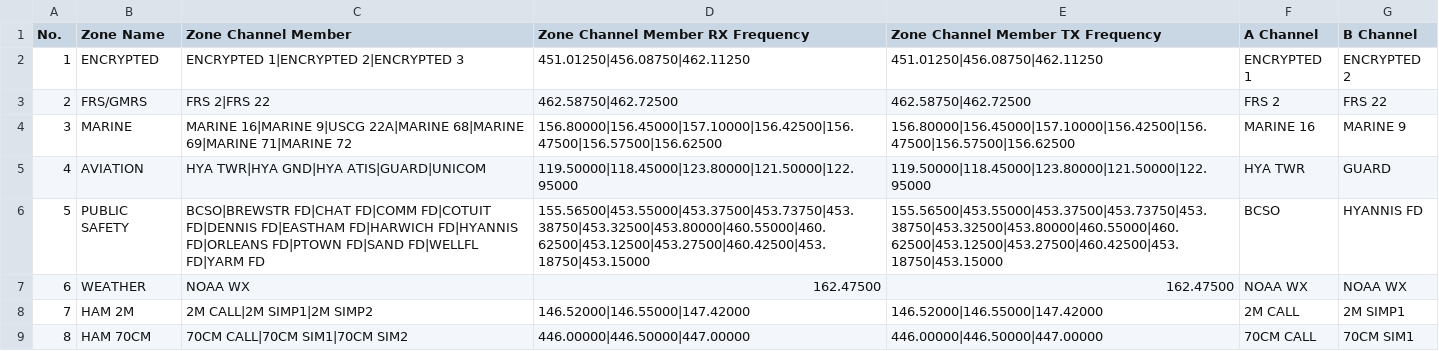
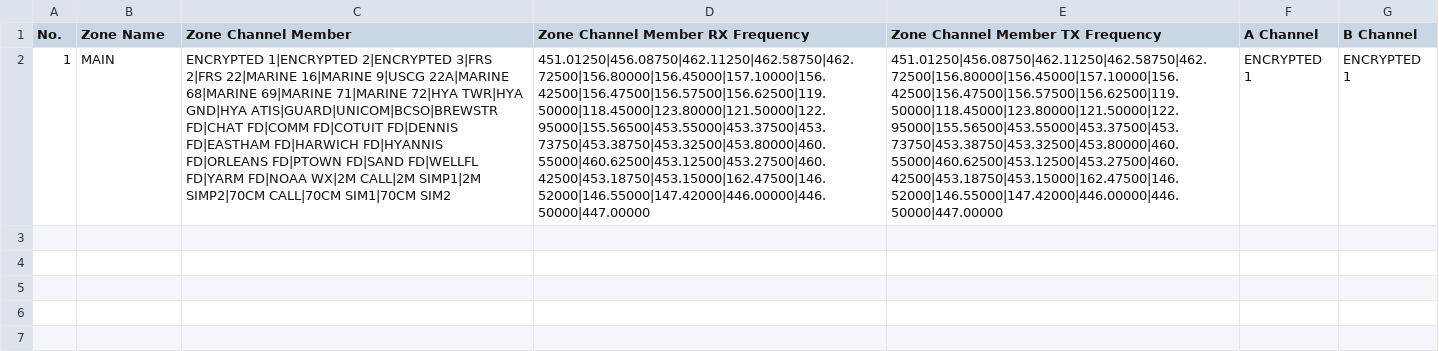
Before and after one commit to I2aMpAnT/AT-D578UV, a CSV file: codeplug/zones.csv, drawn as a sheet; the diff names each change by its address in the sheet, - before the commit and + after, or states it on an @@ line.

```diff
--- a/codeplug/zones.csv
+++ b/codeplug/zones.csv
-B2 (Zone Name): ENCRYPTED
+B2 (Zone Name): MAIN
-C2 (Zone Channel Member): …1|ENCRYPTED 2|ENCRYPTED 3
+C2 (Zone Channel Member): …1|ENCRYPTED 2|ENCRYPTED 3|FRS 2|FRS 22|MARINE 16|MARINE 9|USCG 22A|MARINE 68|MARINE 69|MARINE 71|MARINE 72|HYA TWR|HYA GND|HYA ATIS|GUARD|UNICOM|BCSO|BREWSTR FD|CHAT FD|COMM FD|COTUIT FD|DENNIS FD|EASTHAM FD|HARWICH FD|HYANNIS FD|ORLEANS FD|PTOWN FD|SAND FD|WELLFL FD|YARM FD|NOAA WX|2M CALL|2M SIMP1|2M SIMP2|70CM CALL|70CM SIM1|70CM SIM2
-D2 (Zone Channel Member RX Frequency): 451.01250|456.08750|462.11250
+D2 (Zone Channel Member RX Frequency): 451.01250|456.08750|462.11250|462.58750|462.72500|156.80000|156.45000|157.10000|156.42500|156.47500|156.57500|156.62500|119.50000|118.45000|123.80000|121.50000|122.95000|155.56500|453.55000|453.37500|453.73750|453.38750|453.32500|453.80000|460.55000|460.62500|453.12500|453.27500|460.42500|453.18750|453.15000|162.47500|146.52000|146.55000|147.42000|446.00000|446.50000|447.00000
-E2 (Zone Channel Member TX Frequency): 451.01250|456.08750|462.11250
+E2 (Zone Channel Member TX Frequency): 451.01250|456.08750|462.11250|462.58750|462.72500|156.80000|156.45000|157.10000|156.42500|156.47500|156.57500|156.62500|119.50000|118.45000|123.80000|121.50000|122.95000|155.56500|453.55000|453.37500|453.73750|453.38750|453.32500|453.80000|460.55000|460.62500|453.12500|453.27500|460.42500|453.18750|453.15000|162.47500|146.52000|146.55000|147.42000|446.00000|446.50000|447.00000
-G2 (B Channel): ENCRYPTED 2
+G2 (B Channel): ENCRYPTED 1
-row 3: 2 | FRS/GMRS | FRS 2|FRS 22 | 462.58750|462.72500 | 462.58750|462.72500 | FRS 2 | FRS 22
-row 4: 3 | MARINE | MARINE 16|MARINE 9|USCG 22A|MARINE 68|MARINE 69|MARINE 71|MARINE 72 | 156.80000|156.45000|157.10000|156.42500|156.47500|156.57500|156.62500 | 156.80000|156.45000|157.10000|156.42500|156.47500|156.57500|156.62500 | MARINE 16 | MARINE 9
-row 5: 4 | AVIATION | HYA TWR|HYA GND|HYA ATIS|GUARD|UNICOM | 119.50000|118.45000|123.80000|121.50000|122.95000 | 119.50000|118.45000|123.80000|121.50000|122.95000 | HYA TWR | GUARD
-row 6: 5 | PUBLIC SAFETY | BCSO|BREWSTR FD|CHAT FD|COMM FD|COTUIT FD|DENNIS FD|EASTHAM FD|HARWICH FD|HYANNIS FD|ORLEANS FD|PTOWN FD|SAND FD|WELLFL FD|YARM FD | 155.56500|453.55000|453.37500|453.73750|453.38750|453.32500|453.80000|460.55000|460.62500|453.12500|453.27500|460.42500|453.18750|453.15000 | 155.56500|453.55000|453.37500|453.73750|453.38750|453.32500|453.80000|460.55000|460.62500|453.12500|453.27500|460.42500|453.18750|453.15000 | BCSO | HYANNIS FD
-row 7: 6 | WEATHER | NOAA WX | 162.47500 | 162.47500 | NOAA WX | NOAA WX
-row 8: 7 | HAM 2M | 2M CALL|2M SIMP1|2M SIMP2 | 146.52000|146.55000|147.42000 | 146.52000|146.55000|147.42000 | 2M CALL | 2M SIMP1
-row 9: 8 | HAM 70CM | 70CM CALL|70CM SIM1|70CM SIM2 | 446.00000|446.50000|447.00000 | 446.00000|446.50000|447.00000 | 70CM CALL | 70CM SIM1
```
Also changed, not shown: 1 other file.
